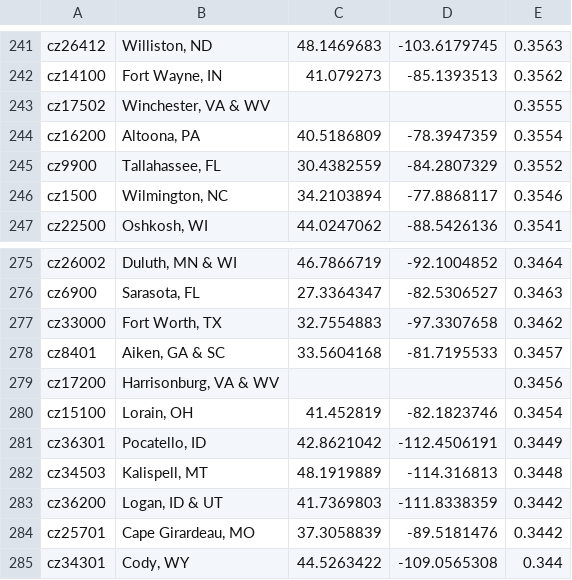
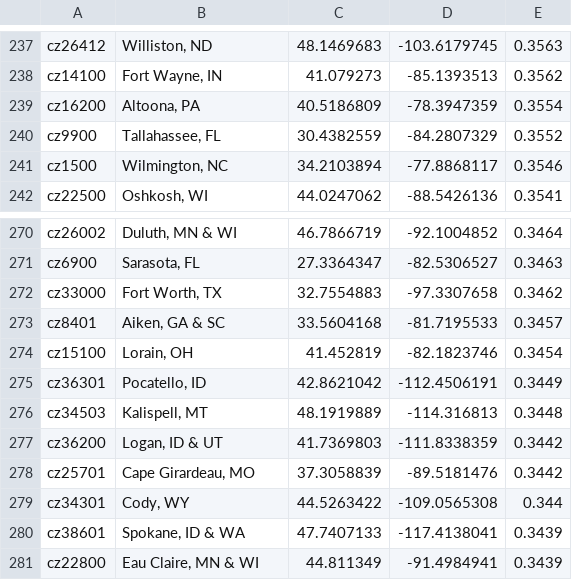
Before and after one commit to CodeChanning/stem_map, a CSV file: _layouts/opp_atlas_collegegraduationrate_data.csv, drawn as a sheet; only a part is shown, gaps mark what is left out; the shorter side is filled out with more unchanged rows; the diff covers the shown part only; the diff names each change by its address in the sheet, - before the commit and + after, or states it on an @@ line.

Commit message:
fixing data array making so that it doesnt have any NaN elements

```diff
--- a/_layouts/opp_atlas_collegegraduationrate_data.csv
+++ b/_layouts/opp_atlas_collegegraduationrate_data.csv
-row 243: cz17502 | Winchester, VA & WV |  |  | 0.3555
-row 279: cz17200 | Harrisonburg, VA & WV |  |  | 0.3456
```
Also changed, not shown: 10 removed rows elsewhere in this file, 1 other file.
